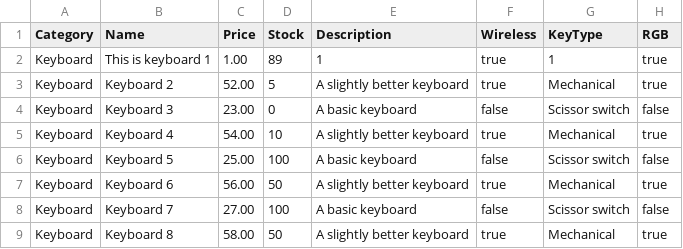
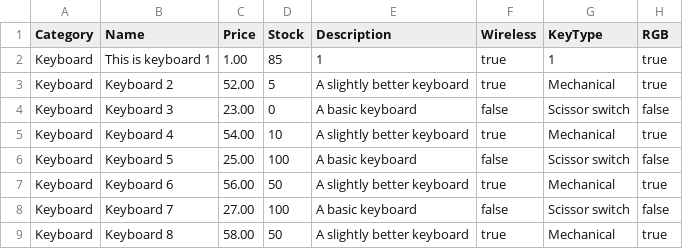
Before and after one commit to foodycookie/TechRetailPro, a CSV file: src/techretailpro/databases/keyboards.csv, drawn as a sheet; only a part is shown.

```diff
--- a/src/techretailpro/databases/keyboards.csv
+++ b/src/techretailpro/databases/keyboards.csv
@@ -1,3 +1,3 @@
 Category,Name,Price,Stock,Description,Wireless,KeyType,RGB
-Keyboard,This is keyboard 1,1.00,89,1,true,1,true
+Keyboard,This is keyboard 1,1.00,85,1,true,1,true
 Keyboard,Keyboard 2,52.00,5,A slightly better keyboard,true,Mechanical,true
```
Also changed, not shown: 16 other files.
